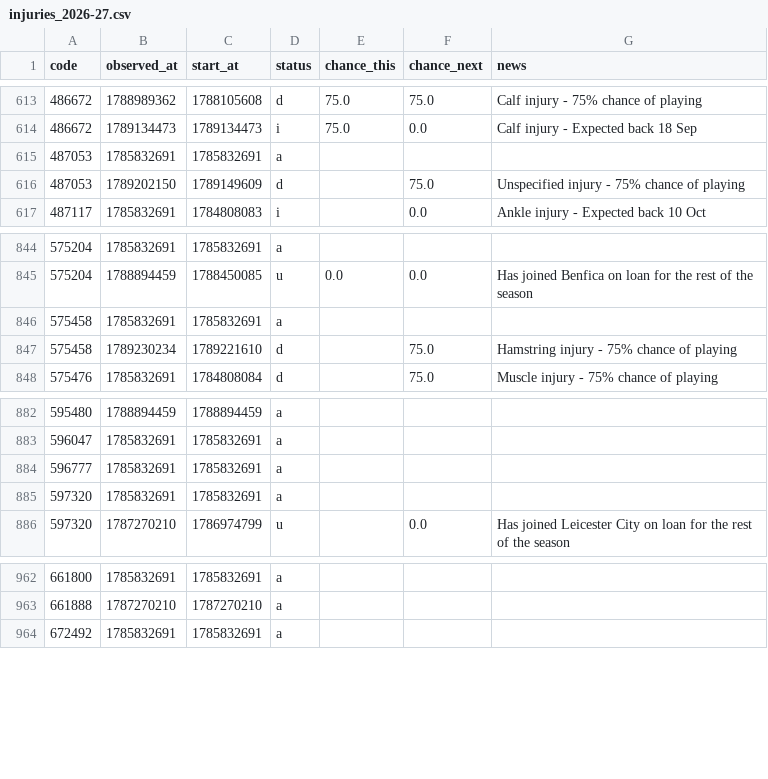
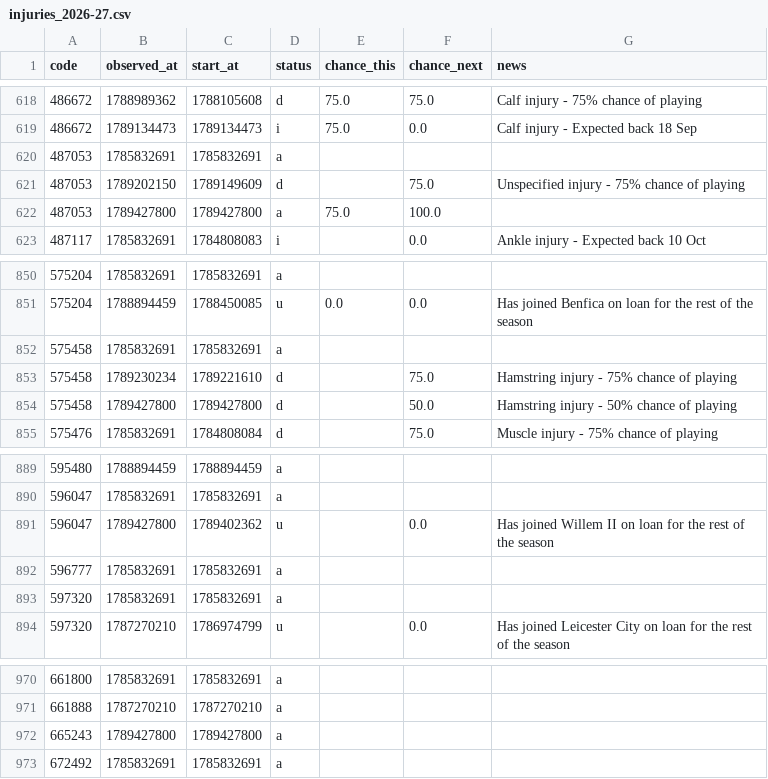
Before and after one commit to justinwaddy/schwaddy-fpl, a CSV file: data/injuries_2026-27.csv, drawn as a sheet; only a part is shown, gaps mark what is left out; the diff covers the shown part only.

```diff
--- a/data/injuries_2026-27.csv
+++ b/data/injuries_2026-27.csv
@@ -616,2 +621,3 @@ code,observed_at,start_at,status,chance_this,chance_next,news
 487053,1789202150,1789149609,d,,75.0,Unspecified injury - 75% chance of playing
+487053,1789427800,1789427800,a,75.0,100.0,
 487117,1785832691,1784808083,i,,0.0,Ankle injury - Expected back 10 Oct
@@ -847,2 +853,3 @@ code,observed_at,start_at,status,chance_this,chance_next,news
 575458,1789230234,1789221610,d,,75.0,Hamstring injury - 75% chance of playing
+575458,1789427800,1789427800,d,,50.0,Hamstring injury - 50% chance of playing
 575476,1785832691,1784808084,d,,75.0,Muscle injury - 75% chance of playing
@@ -883,2 +890,3 @@ code,observed_at,start_at,status,chance_this,chance_next,news
 596047,1785832691,1785832691,a,,,
+596047,1789427800,1789402362,u,,0.0,Has joined Willem II on loan for the rest of the season
 596777,1785832691,1785832691,a,,,
@@ -963,2 +971,3 @@ code,observed_at,start_at,status,chance_this,chance_next,news
 661888,1787270210,1787270210,a,,,
+665243,1789427800,1789427800,a,,,
 672492,1785832691,1785832691,a,,,
```
Also changed, not shown: 5 added rows elsewhere in this file, data/gws_2026-27.csv, 11 other files.
